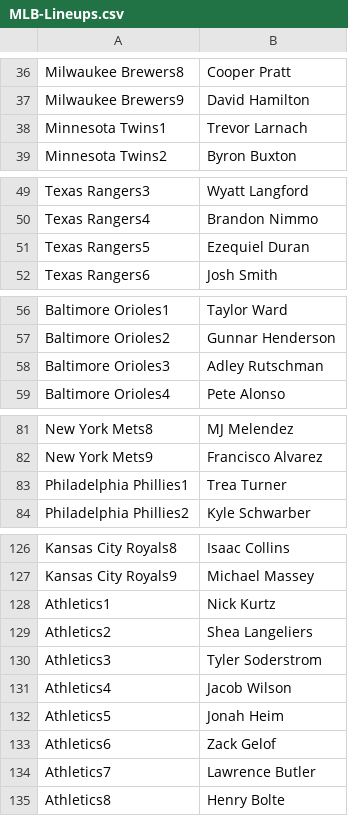
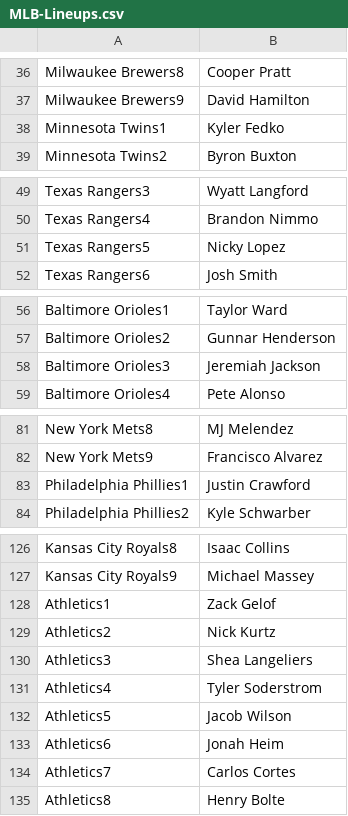
Before and after one commit to jack-simon4/jacks-models, a CSV file: src/assets/MLB-Lineups.csv, drawn as a sheet; only a part is shown, gaps mark what is left out.

```diff
--- a/src/assets/MLB-Lineups.csv
+++ b/src/assets/MLB-Lineups.csv
@@ -37,3 +37,3 @@ Milwaukee Brewers8,Cooper Pratt
 Milwaukee Brewers9,David Hamilton
-Minnesota Twins1,Trevor Larnach
+Minnesota Twins1,Kyler Fedko
 Minnesota Twins2,Byron Buxton
@@ -50,3 +50,3 @@ Texas Rangers3,Wyatt Langford
 Texas Rangers4,Brandon Nimmo
-Texas Rangers5,Ezequiel Duran
+Texas Rangers5,Nicky Lopez
 Texas Rangers6,Josh Smith
@@ -57,3 +57,3 @@ Baltimore Orioles1,Taylor Ward
 Baltimore Orioles2,Gunnar Henderson
-Baltimore Orioles3,Adley Rutschman
+Baltimore Orioles3,Jeremiah Jackson
 Baltimore Orioles4,Pete Alonso
@@ -82,3 +82,3 @@ New York Mets8,MJ Melendez
 New York Mets9,Francisco Alvarez
-Philadelphia Phillies1,Trea Turner
+Philadelphia Phillies1,Justin Crawford
 Philadelphia Phillies2,Kyle Schwarber
@@ -127,9 +127,9 @@ Kansas City Royals8,Isaac Collins
 Kansas City Royals9,Michael Massey
-Athletics1,Nick Kurtz
-Athletics2,Shea Langeliers
-Athletics3,Tyler Soderstrom
-Athletics4,Jacob Wilson
-Athletics5,Jonah Heim
-Athletics6,Zack Gelof
-Athletics7,Lawrence Butler
+Athletics1,Zack Gelof
+Athletics2,Nick Kurtz
+Athletics3,Shea Langeliers
+Athletics4,Tyler Soderstrom
+Athletics5,Jacob Wilson
+Athletics6,Jonah Heim
+Athletics7,Carlos Cortes
 Athletics8,Henry Bolte
```
Also changed, not shown: src/assets/MLB-Last-Lineups.csv, src/assets/MLB-Player-Props.csv, 1 other file.
